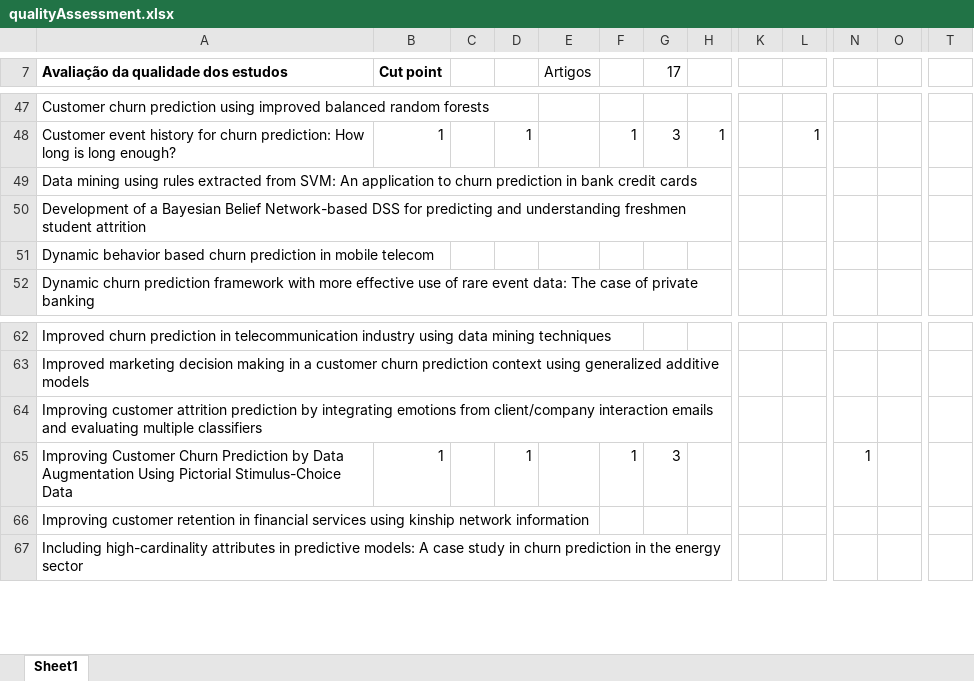
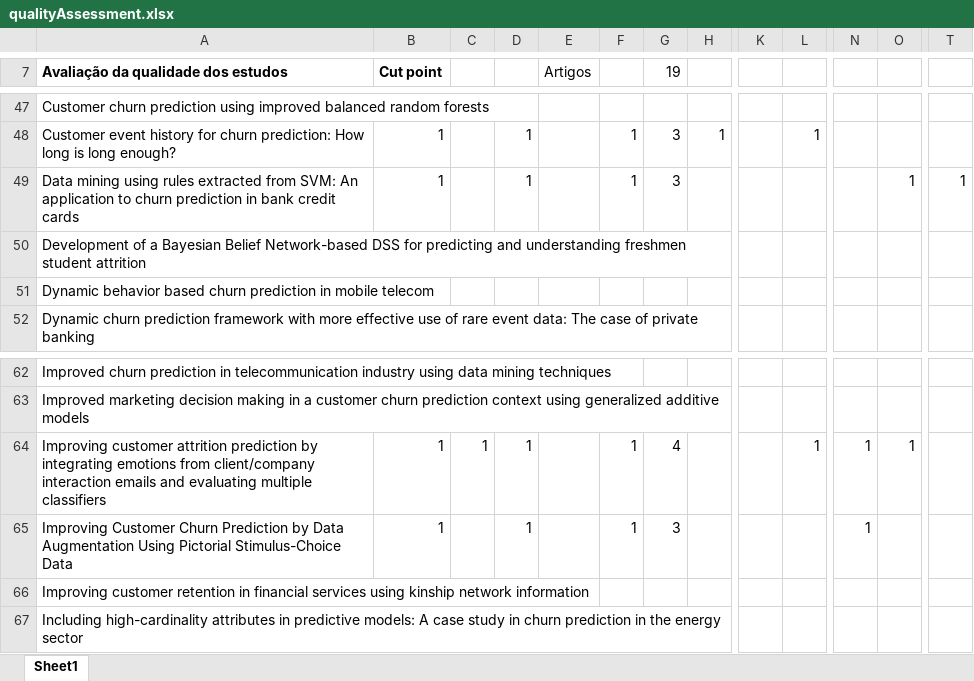
Before and after one commit to pesobreiro/SLRDropout, an Excel workbook: analysis/qualitativeAnalysis/qualityAssessment.xlsx, sheet Sheet1, drawn as a sheet; only a part is shown, gaps mark what is left out; values as stored, in another font and other column widths than the file's, no borders; charts and pictures not drawn; the diff names each change by its address in the sheet, - before the commit and + after, or states it on an @@ line.

```diff
--- a/analysis/qualitativeAnalysis/qualityAssessment.xlsx (sheet Sheet1)
+++ b/analysis/qualitativeAnalysis/qualityAssessment.xlsx (sheet Sheet1)
-G7: 17
+G7: 19
-B49 (Cut point): (empty)
+B49 (Cut point): 1
-D49: (empty)
+D49: 1
-F49: (empty)
+F49: 1
-G49 (19): (empty)
+G49 (19): 3
-O49: (empty)
+O49: 1
-T49: (empty)
+T49: 1
-B64 (Cut point): (empty)
+B64 (Cut point): 1
-C64: (empty)
+C64: 1
-D64: (empty)
+D64: 1
-F64: (empty)
+F64: 1
-G64 (19): (empty)
+G64 (19): 4
-L64: (empty)
+L64: 1
-N64: (empty)
+N64: 1
-O64: (empty)
+O64: 1
```
Also changed, not shown: 1 other file.
